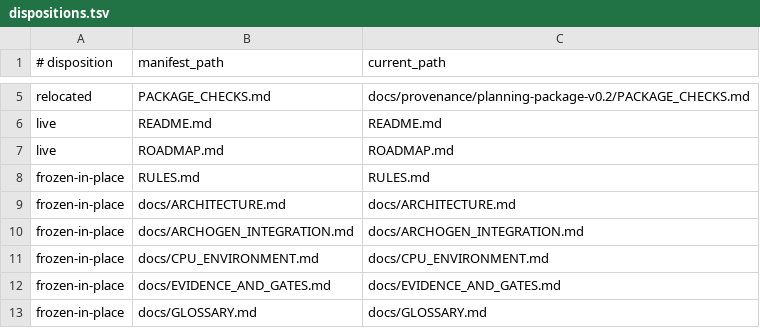
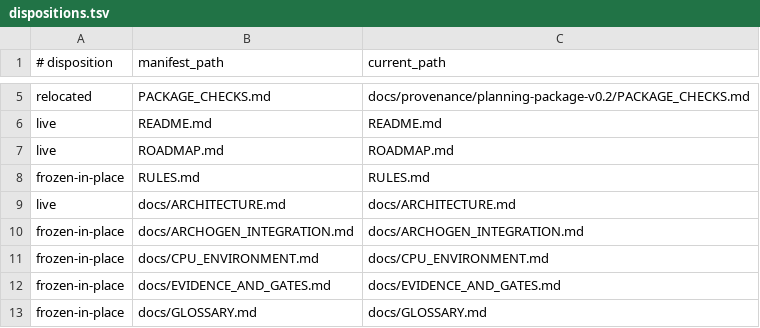
Before and after one commit to rdje/semulith, a TSV file: docs/provenance/planning-package-v0.2/dispositions.tsv, drawn as a sheet; only a part is shown, gaps mark what is left out.

```diff
--- a/docs/provenance/planning-package-v0.2/dispositions.tsv
+++ b/docs/provenance/planning-package-v0.2/dispositions.tsv
@@ -8,3 +8,3 @@ live	ROADMAP.md	ROADMAP.md
 frozen-in-place	RULES.md	RULES.md
-frozen-in-place	docs/ARCHITECTURE.md	docs/ARCHITECTURE.md
+live	docs/ARCHITECTURE.md	docs/ARCHITECTURE.md
 frozen-in-place	docs/ARCHOGEN_INTEGRATION.md	docs/ARCHOGEN_INTEGRATION.md
```
Also changed, not shown: 8 other files.
